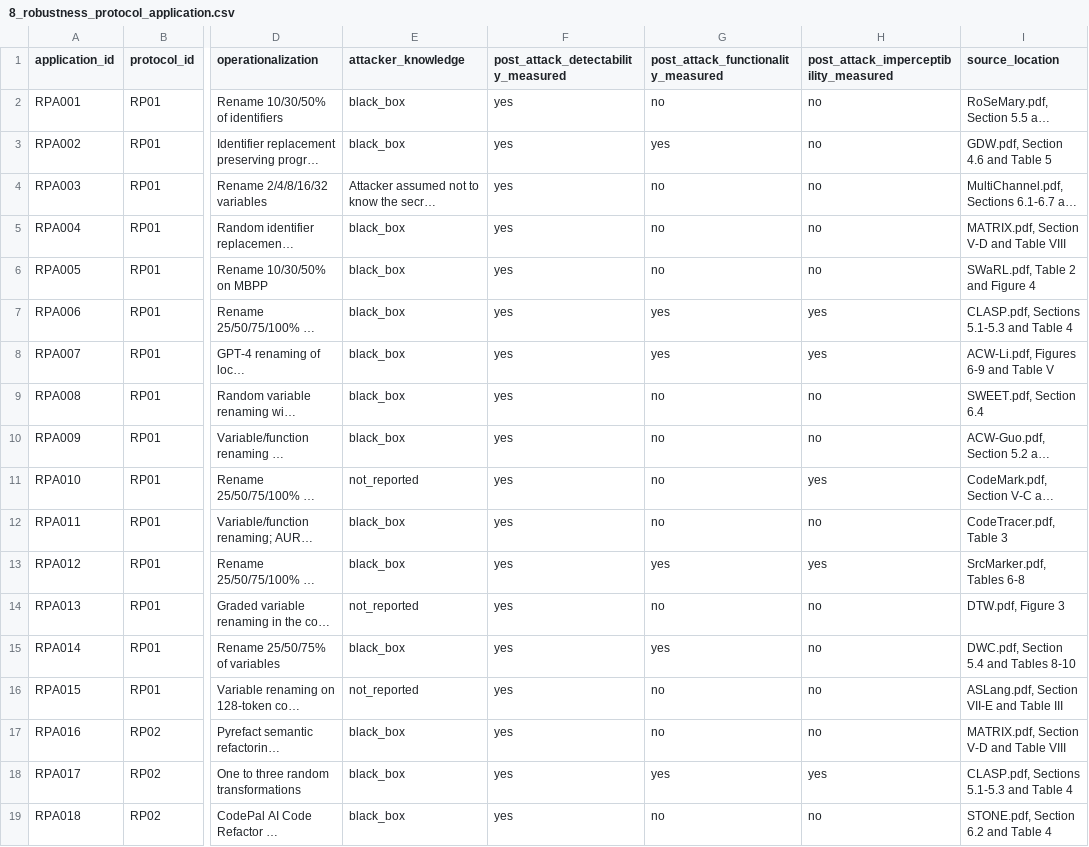
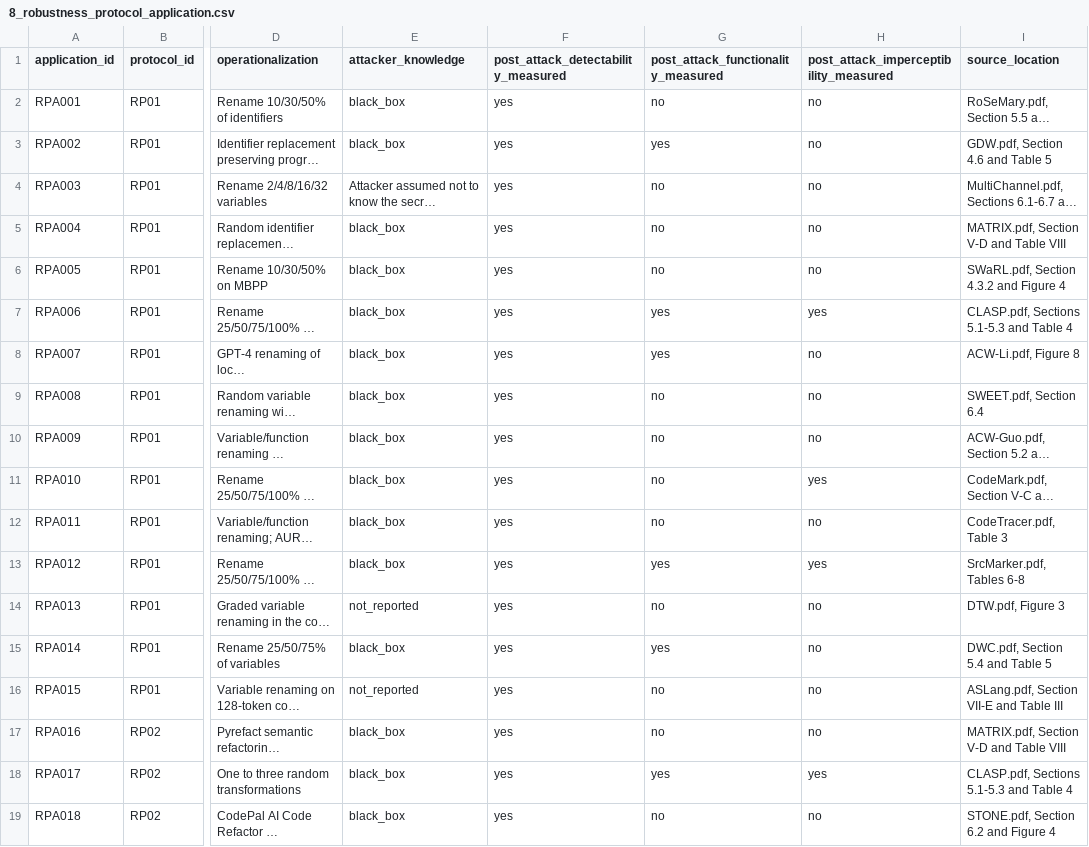
Before and after one commit to niccap/watermarking-review, a CSV file: data_extraction/8_robustness_protocol_application.csv, drawn as a sheet; only a part is shown, gaps mark what is left out; long unchanged cells end in …; the diff covers the shown part only; the diff names each change by its address in the sheet, - before the commit and + after, or states it on an @@ line.

Commit message:
Double-checked values

```diff
--- a/data_extraction/8_robustness_protocol_application.csv
+++ b/data_extraction/8_robustness_protocol_application.csv
-I6 (source_location): SWaRL.pdf, Table 2 and Figure 4
+I6 (source_location): SWaRL.pdf, Section 4.3.2 and Figure 4
-H8: yes
+H8: no
-I8 (source_location): ACW-Li.pdf, Figures 6-9 and Table V
+I8 (source_location): ACW-Li.pdf, Figure 8
-E11 (attacker_knowledge): not_reported
+E11 (attacker_knowledge): black_box
-I15 (source_location): DWC.pdf, Section 5.4 and Tables 8-10
+I15 (source_location): DWC.pdf, Section 5.4 and Table 5
-I19 (source_location): STONE.pdf, Section 6.2 and Table 4
+I19 (source_location): STONE.pdf, Section 6.2 and Figure 4
```
Also changed, not shown: 2 added rows and 108 edited cells elsewhere in this file, data_extraction/6_quality_evaluation.csv, data_extraction/7_robustness_protocols.csv.
